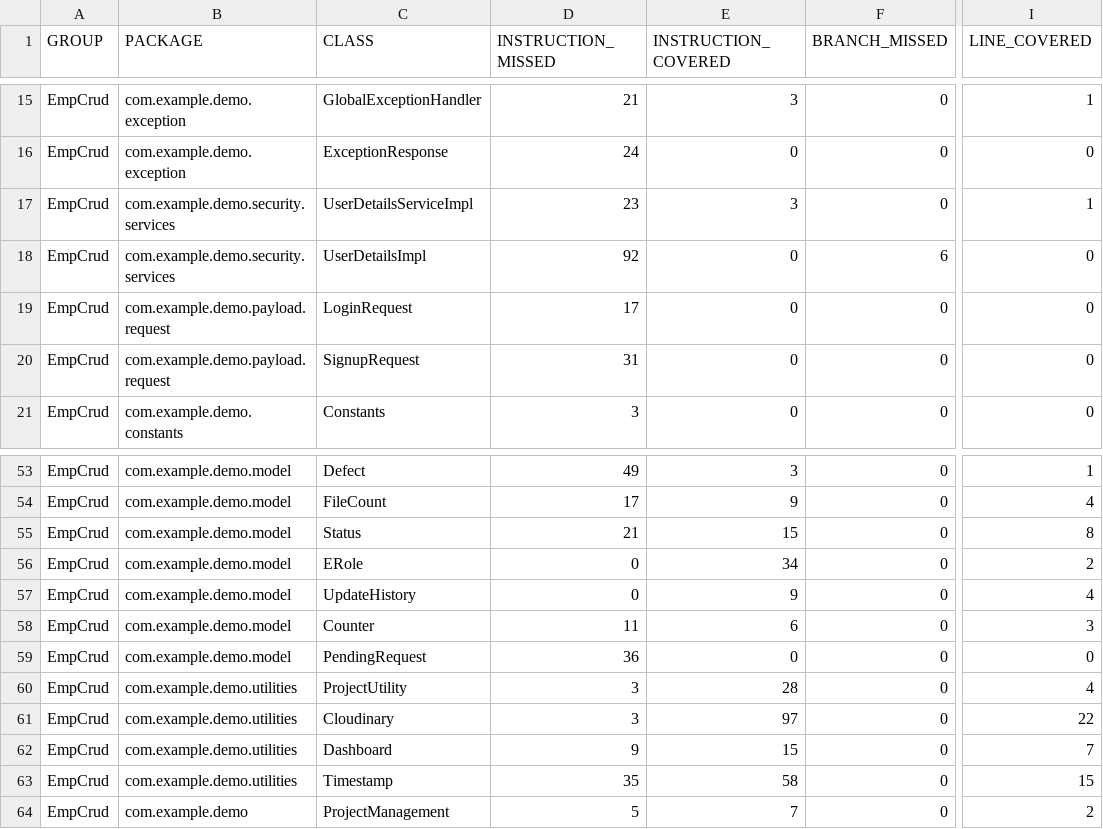
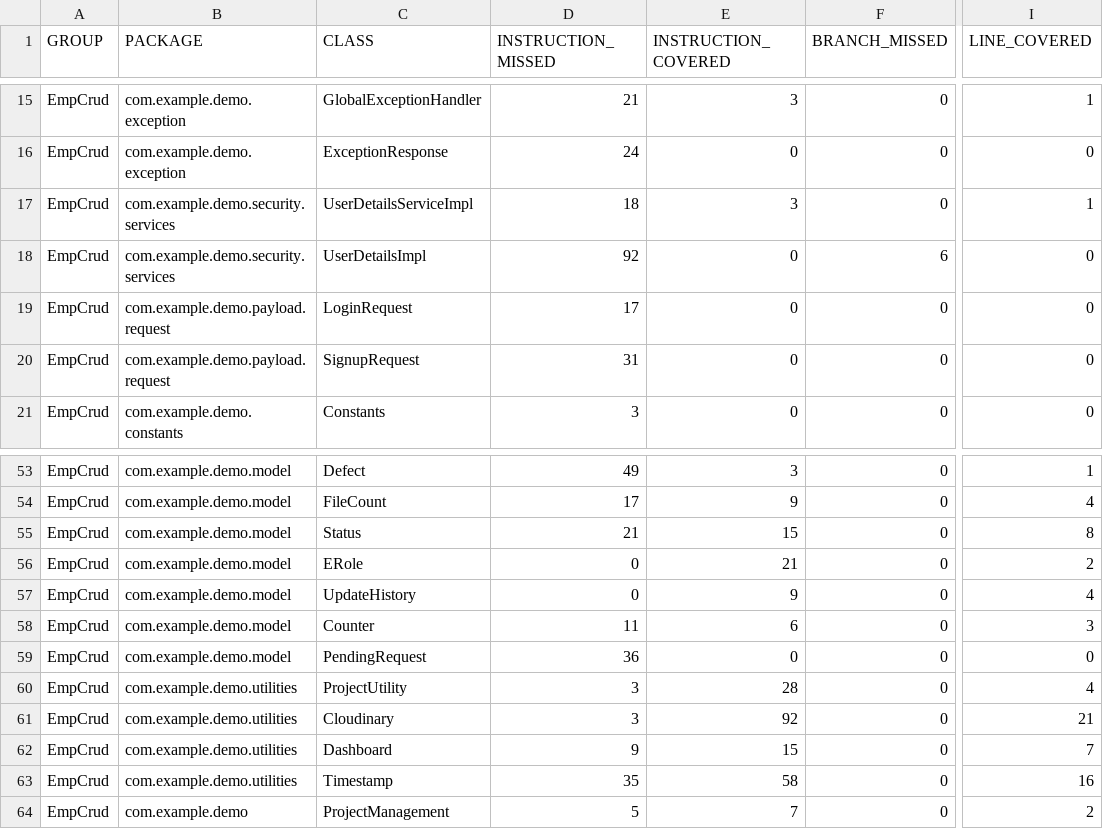
Before and after one commit to nitofficial/ProjectManagement, a CSV file: target/site/jacoco/jacoco.csv, drawn as a sheet; only a part is shown, gaps mark what is left out; the diff covers the shown part only; the diff names each change by its address in the sheet, - before the commit and + after, or states it on an @@ line.

```diff
--- a/target/site/jacoco/jacoco.csv
+++ b/target/site/jacoco/jacoco.csv
-D17 (INSTRUCTION_MISSED): 23
+D17 (INSTRUCTION_MISSED): 18
-E56 (INSTRUCTION_COVERED): 34
+E56 (INSTRUCTION_COVERED): 21
-E61 (INSTRUCTION_COVERED): 97
+E61 (INSTRUCTION_COVERED): 92
-I61 (LINE_COVERED): 22
+I61 (LINE_COVERED): 21
-I63 (LINE_COVERED): 15
+I63 (LINE_COVERED): 16
```
Also changed, not shown: 25 edited cells elsewhere in this file, 39 other files.
